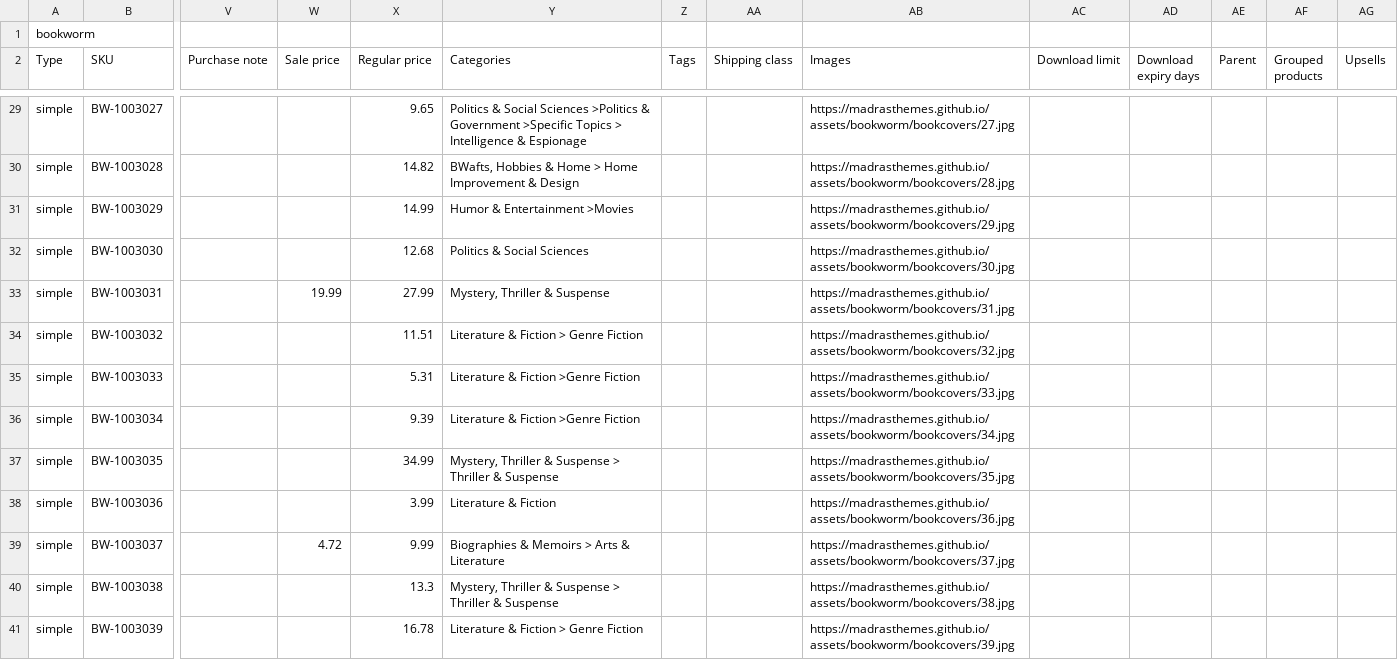
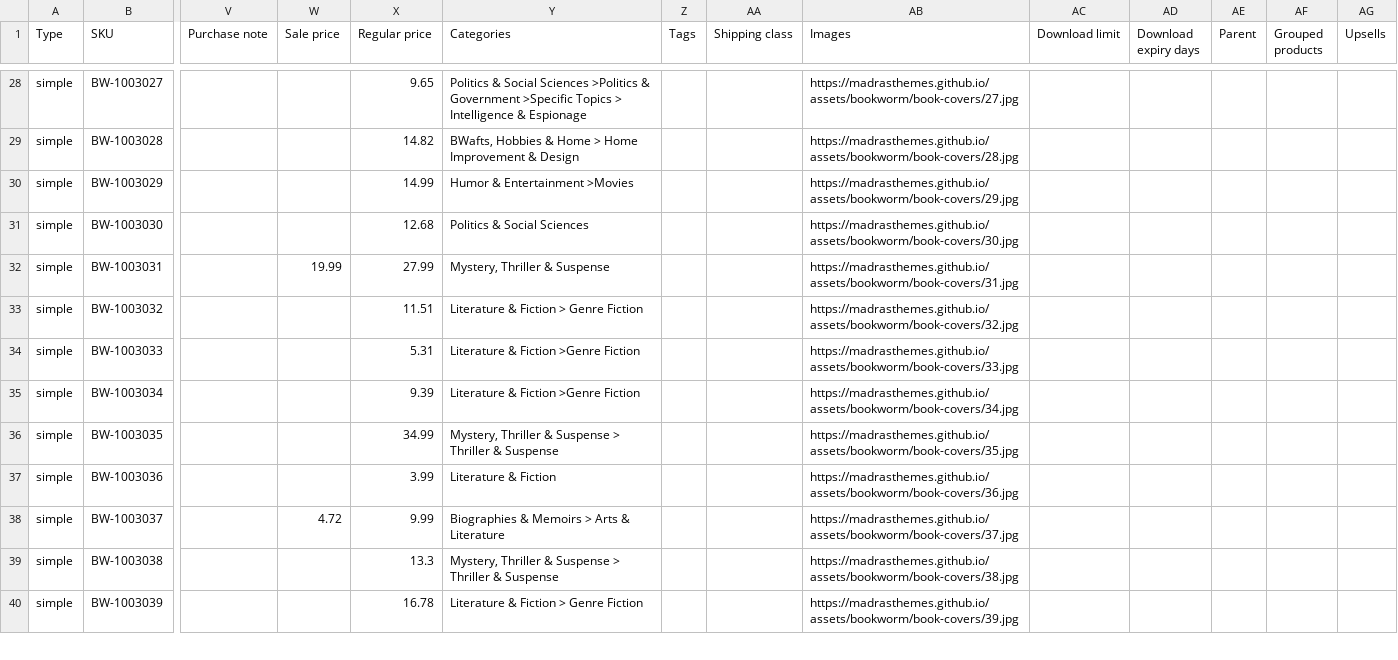
Before and after one commit to madrasthemes/assets, a CSV file: bookworm/bookworm-new.csv, drawn as a sheet; only a part is shown, gaps mark what is left out; removed rows and columns are numbered as before the commit, all else as after; rows hold the shown columns only; the diff covers the shown part only; the diff names each change by its address in the sheet, - before the commit and + after, or states it on an @@ line.

Commit message:
bookworm new

```diff
--- a/bookworm/bookworm-new.csv
+++ b/bookworm/bookworm-new.csv
-row 1: bookworm
-AB28 (Images): https://madrasthemes.github.io/assets/bookworm/bookcovers/27.jpg
+AB28 (Images): https://madrasthemes.github.io/assets/bookworm/book-covers/27.jpg
-AB29 (Images): https://madrasthemes.github.io/assets/bookworm/bookcovers/28.jpg
+AB29 (Images): https://madrasthemes.github.io/assets/bookworm/book-covers/28.jpg
-AB30 (Images): https://madrasthemes.github.io/assets/bookworm/bookcovers/29.jpg
+AB30 (Images): https://madrasthemes.github.io/assets/bookworm/book-covers/29.jpg
-AB31 (Images): https://madrasthemes.github.io/assets/bookworm/bookcovers/30.jpg
+AB31 (Images): https://madrasthemes.github.io/assets/bookworm/book-covers/30.jpg
-AB32 (Images): https://madrasthemes.github.io/assets/bookworm/bookcovers/31.jpg
+AB32 (Images): https://madrasthemes.github.io/assets/bookworm/book-covers/31.jpg
-AB33 (Images): https://madrasthemes.github.io/assets/bookworm/bookcovers/32.jpg
+AB33 (Images): https://madrasthemes.github.io/assets/bookworm/book-covers/32.jpg
-AB34 (Images): https://madrasthemes.github.io/assets/bookworm/bookcovers/33.jpg
+AB34 (Images): https://madrasthemes.github.io/assets/bookworm/book-covers/33.jpg
-AB35 (Images): https://madrasthemes.github.io/assets/bookworm/bookcovers/34.jpg
+AB35 (Images): https://madrasthemes.github.io/assets/bookworm/book-covers/34.jpg
-AB36 (Images): https://madrasthemes.github.io/assets/bookworm/bookcovers/35.jpg
+AB36 (Images): https://madrasthemes.github.io/assets/bookworm/book-covers/35.jpg
-AB37 (Images): https://madrasthemes.github.io/assets/bookworm/bookcovers/36.jpg
+AB37 (Images): https://madrasthemes.github.io/assets/bookworm/book-covers/36.jpg
-AB38 (Images): https://madrasthemes.github.io/assets/bookworm/bookcovers/37.jpg
+AB38 (Images): https://madrasthemes.github.io/assets/bookworm/book-covers/37.jpg
-AB39 (Images): https://madrasthemes.github.io/assets/bookworm/bookcovers/38.jpg
+AB39 (Images): https://madrasthemes.github.io/assets/bookworm/book-covers/38.jpg
-AB40 (Images): https://madrasthemes.github.io/assets/bookworm/bookcovers/39.jpg
+AB40 (Images): https://madrasthemes.github.io/assets/bookworm/book-covers/39.jpg
```
Also changed, not shown: 38 edited cells elsewhere in this file.
